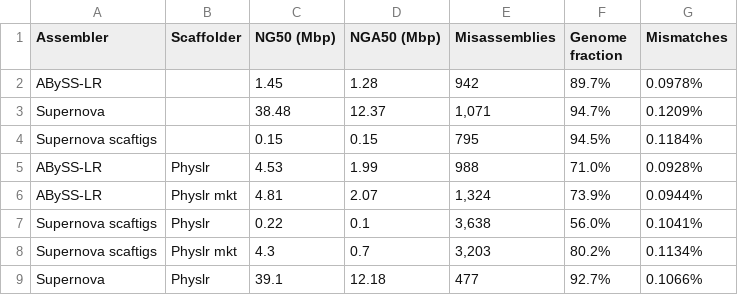
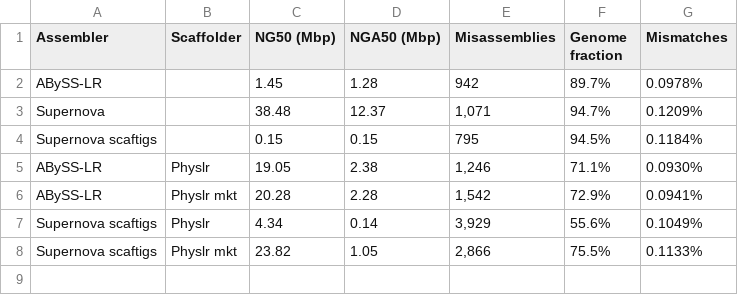
Before and after one commit to bcgsc/physlr, a TSV file: data/hg004.quast.table.tsv, drawn as a sheet; removed rows and columns are numbered as before the commit, all else as after; the diff names each change by its address in the sheet, - before the commit and + after, or states it on an @@ line.

Commit message:
Update hg004.quast.tsv and hg004.quast.table.tsv

```diff
--- a/data/hg004.quast.table.tsv
+++ b/data/hg004.quast.table.tsv
-row 5: ABySS-LR | Physlr | 4.53 | 1.99 | 988 | 71.0% | 0.0928%
-row 6: ABySS-LR | Physlr mkt | 4.81 | 2.07 | 1,324 | 73.9% | 0.0944%
-row 7: Supernova scaftigs | Physlr | 0.22 | 0.1 | 3,638 | 56.0% | 0.1041%
-row 8: Supernova scaftigs | Physlr mkt | 4.3 | 0.7 | 3,203 | 80.2% | 0.1134%
-row 9: Supernova | Physlr | 39.1 | 12.18 | 477 | 92.7% | 0.1066%
+row 5: ABySS-LR | Physlr | 19.05 | 2.38 | 1,246 | 71.1% | 0.0930%
+row 6: ABySS-LR | Physlr mkt | 20.28 | 2.28 | 1,542 | 72.9% | 0.0941%
+row 7: Supernova scaftigs | Physlr | 4.34 | 0.14 | 3,929 | 55.6% | 0.1049%
+row 8: Supernova scaftigs | Physlr mkt | 23.82 | 1.05 | 2,866 | 75.5% | 0.1133%
```
Also changed, not shown: data/hg004.quast.tsv.
